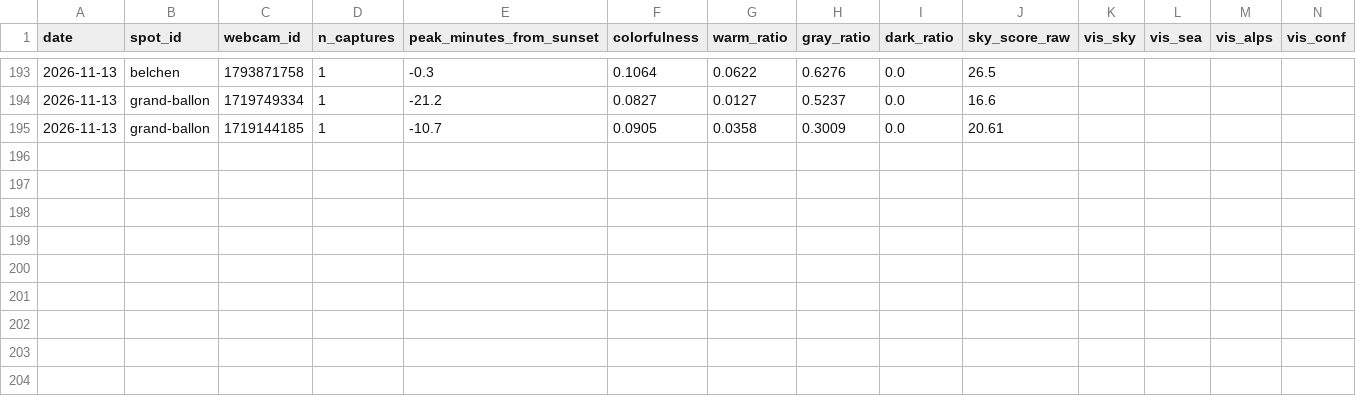
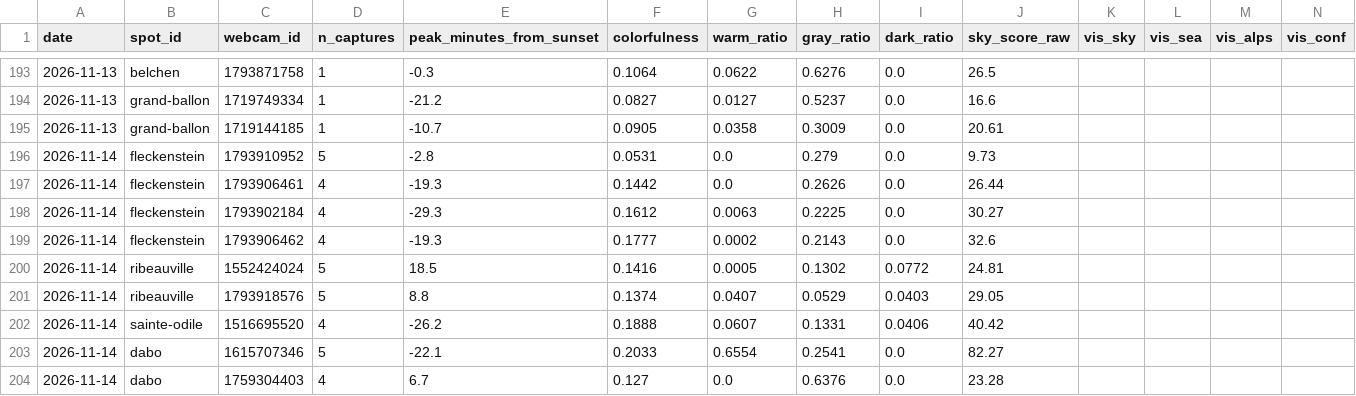
Before and after one commit to Ratila67/abendrot, a CSV file: data/truth/observations.csv, drawn as a sheet; only a part is shown, gaps mark what is left out; rows hold the shown columns only; the diff names each change by its address in the sheet, - before the commit and + after, or states it on an @@ line.

Commit message:
vérité terrain : captures 2026-11-14 16:37

```diff
--- a/data/truth/observations.csv
+++ b/data/truth/observations.csv
+row 196: 2026-11-14 | fleckenstein | 1793910952 | 5 | -2.8 | 0.0531 | 0.0 | 0.279 | 0.0 | 9.73
+row 197: 2026-11-14 | fleckenstein | 1793906461 | 4 | -19.3 | 0.1442 | 0.0 | 0.2626 | 0.0 | 26.44
+row 198: 2026-11-14 | fleckenstein | 1793902184 | 4 | -29.3 | 0.1612 | 0.0063 | 0.2225 | 0.0 | 30.27
+row 199: 2026-11-14 | fleckenstein | 1793906462 | 4 | -19.3 | 0.1777 | 0.0002 | 0.2143 | 0.0 | 32.6
+row 200: 2026-11-14 | ribeauville | 1552424024 | 5 | 18.5 | 0.1416 | 0.0005 | 0.1302 | 0.0772 | 24.81
+row 201: 2026-11-14 | ribeauville | 1793918576 | 5 | 8.8 | 0.1374 | 0.0407 | 0.0529 | 0.0403 | 29.05
+row 202: 2026-11-14 | sainte-odile | 1516695520 | 4 | -26.2 | 0.1888 | 0.0607 | 0.1331 | 0.0406 | 40.42
+row 203: 2026-11-14 | dabo | 1615707346 | 5 | -22.1 | 0.2033 | 0.6554 | 0.2541 | 0.0 | 82.27
+row 204: 2026-11-14 | dabo | 1759304403 | 4 | 6.7 | 0.127 | 0.0 | 0.6376 | 0.0 | 23.28
```
Also changed, not shown: data/truth/captures.csv, data/truth/fetches.csv.
